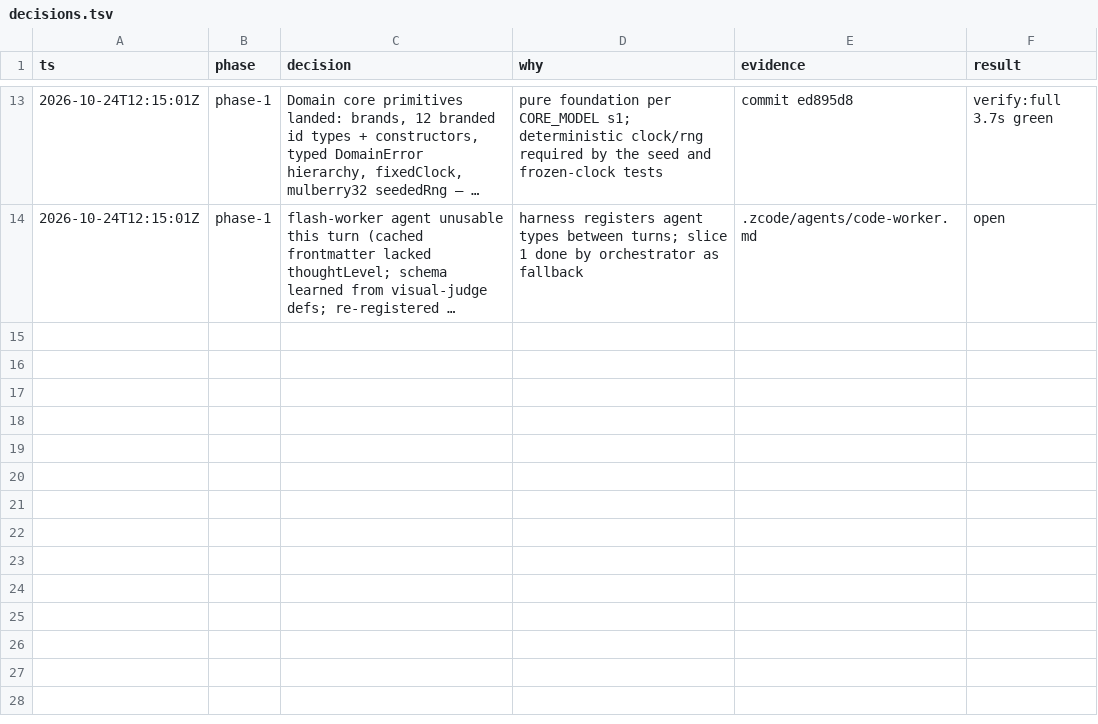
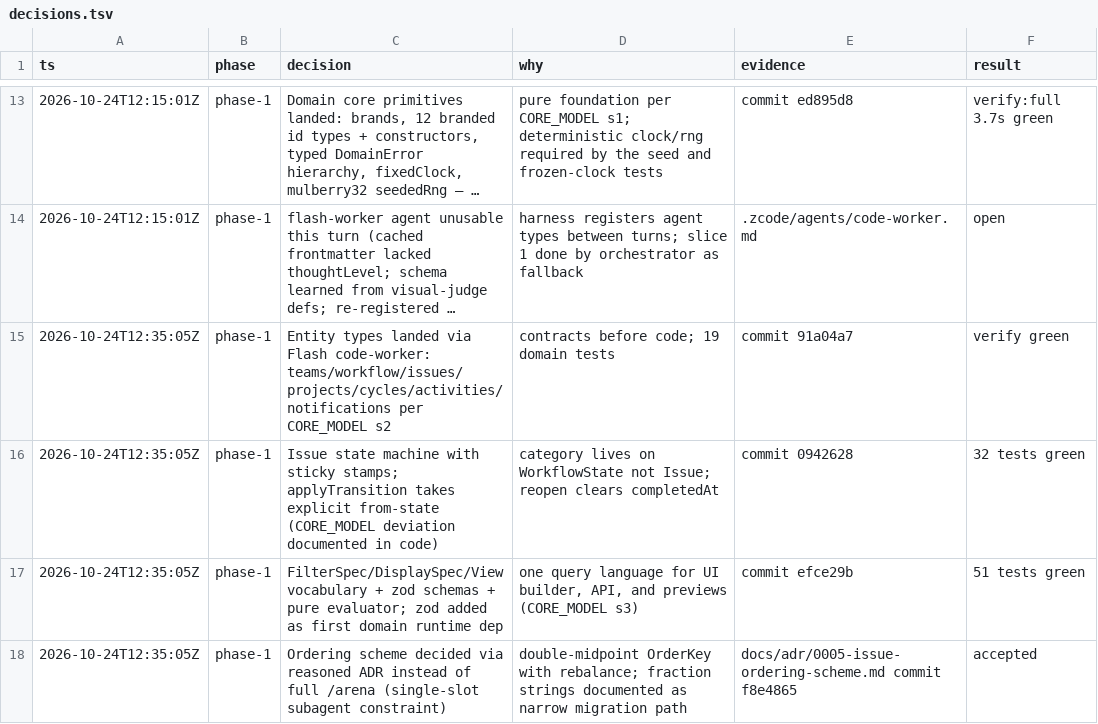
Before and after one commit to paramcodes/curves, a TSV file: decisions.tsv, drawn as a sheet; only a part is shown, gaps mark what is left out; long unchanged cells end in …; the diff names each change by its address in the sheet, - before the commit and + after, or states it on an @@ line.

Commit message:
docs(decisions): phase-1 slices 2-4 rows

```diff
--- a/decisions.tsv
+++ b/decisions.tsv
+row 15: 2026-10-24T12:35:05Z | phase-1 | Entity types landed via Flash code-worker: teams/workflow/issues/projects/cycles/activities/notifications per CORE_MODEL s2 | contracts before code; 19 domain tests | commit 91a04a7 | verify green
+row 16: 2026-10-24T12:35:05Z | phase-1 | Issue state machine with sticky stamps; applyTransition takes explicit from-state (CORE_MODEL deviation documented in code) | category lives on WorkflowState not Issue; reopen clears completedAt | commit 0942628 | 32 tests green
+row 17: 2026-10-24T12:35:05Z | phase-1 | FilterSpec/DisplaySpec/View vocabulary + zod schemas + pure evaluator; zod added as first domain runtime dep | one query language for UI builder, API, and previews (CORE_MODEL s3) | commit efce29b | 51 tests green
+row 18: 2026-10-24T12:35:05Z | phase-1 | Ordering scheme decided via reasoned ADR instead of full /arena (single-slot subagent constraint) | double-midpoint OrderKey with rebalance; fraction strings documented as narrow migration path | docs/adr/0005-issue-ordering-scheme.md commit f8e4865 | accepted
```
